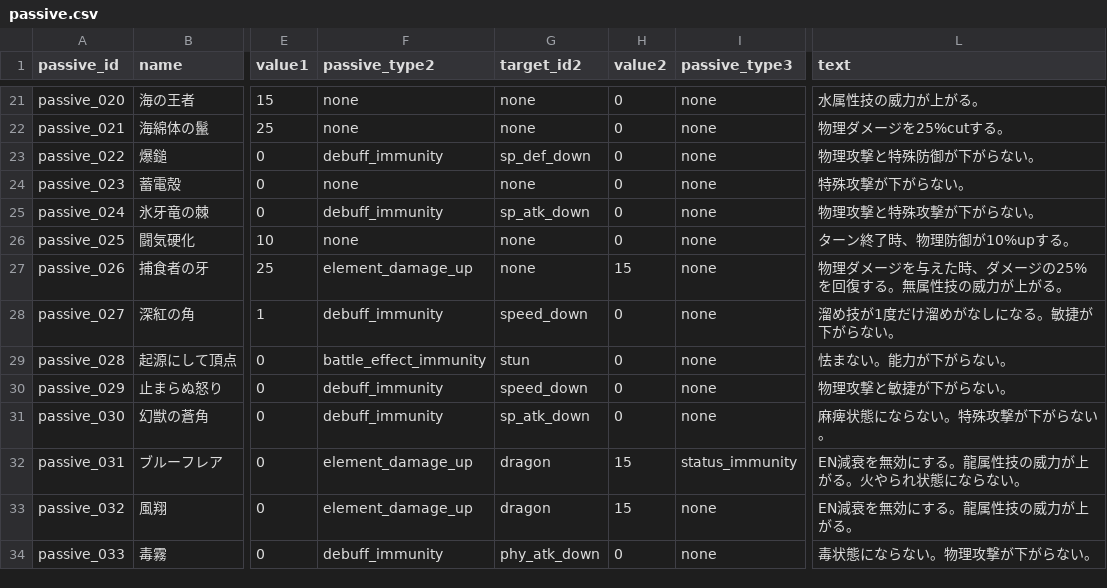
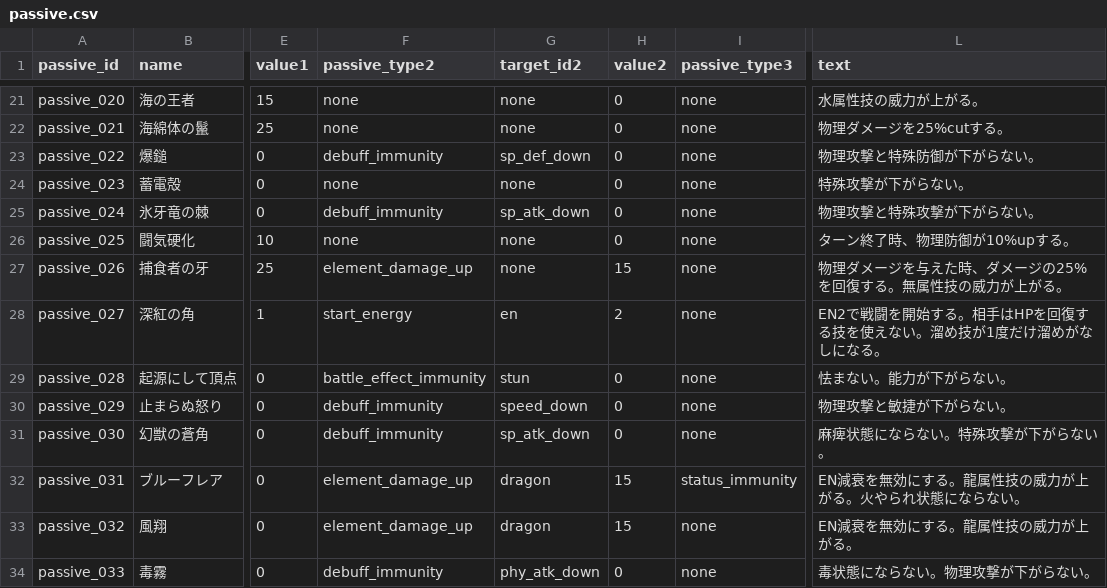
Before and after one commit to b16e17f18/MHB, a CSV file: data/passive.csv, drawn as a sheet; only a part is shown, gaps mark what is left out; the diff names each change by its address in the sheet, - before the commit and + after, or states it on an @@ line.

```diff
--- a/data/passive.csv
+++ b/data/passive.csv
-F28 (passive_type2): debuff_immunity
+F28 (passive_type2): start_energy
-G28 (target_id2): speed_down
+G28 (target_id2): en
-H28 (value2): 0
+H28 (value2): 2
-L28 (text): 溜め技が1度だけ溜めがなしになる。敏捷が下がらない。
+L28 (text): EN2で戦闘を開始する。相手はHPを回復する技を使えない。溜め技が1度だけ溜めがなしになる。
```
Also changed, not shown: data/character.csv.
